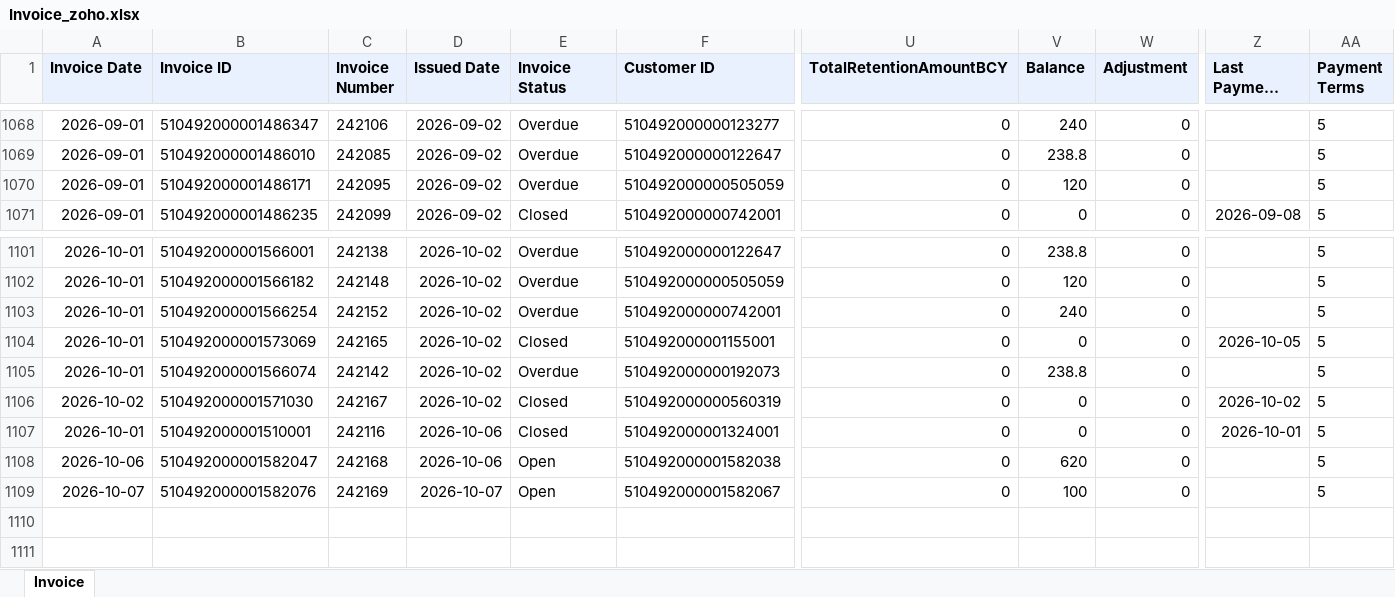
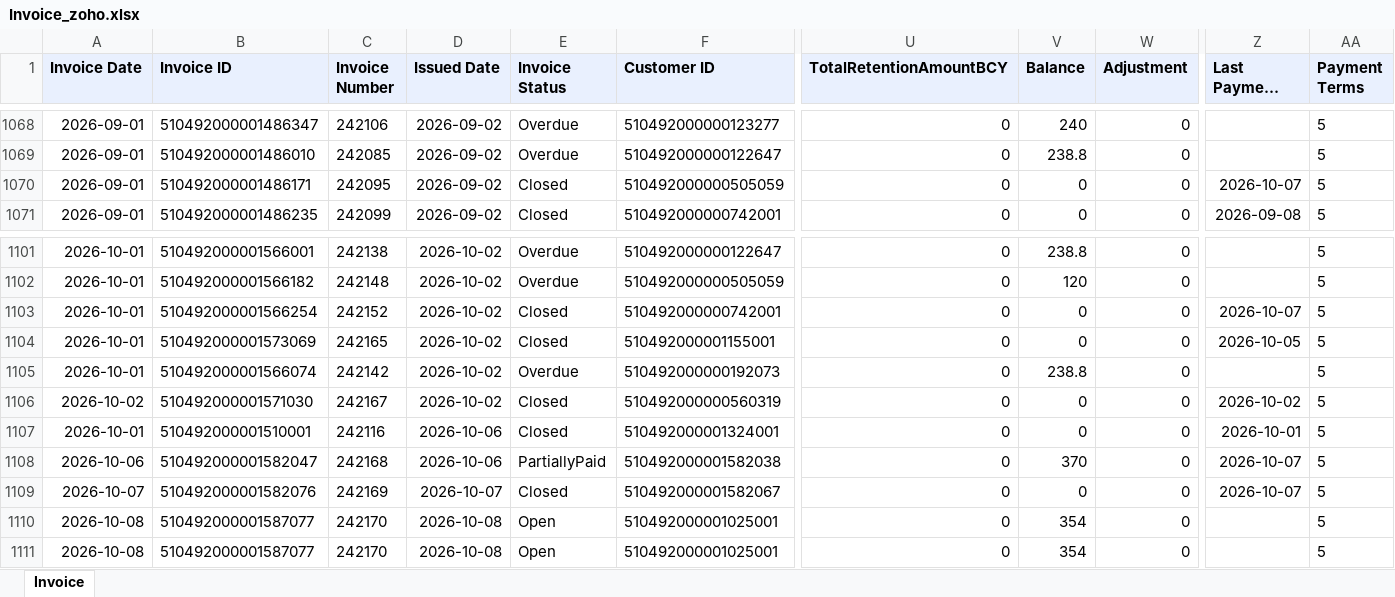
Before and after one commit to dataanalystsparta-netizen/fr_invoices, an Excel workbook: Invoice_zoho.xlsx, sheet Invoice, drawn as a sheet; only a part is shown, gaps mark what is left out; long unchanged cells end in …; values as stored, in another font and other column widths than the file's, no borders; rows hold the shown columns only; the diff names each change by its address in the sheet, - before the commit and + after, or states it on an @@ line.

```diff
--- a/Invoice_zoho.xlsx (sheet Invoice)
+++ b/Invoice_zoho.xlsx (sheet Invoice)
-E1070 (Invoice Status): Overdue
+E1070 (Invoice Status): Closed
-V1070 (Balance): 120
+V1070 (Balance): 0
-Z1070 (Last Payment Date): (empty)
+Z1070 (Last Payment Date): 2026-10-07
-E1103 (Invoice Status): Overdue
+E1103 (Invoice Status): Closed
-V1103 (Balance): 240
+V1103 (Balance): 0
-Z1103 (Last Payment Date): (empty)
+Z1103 (Last Payment Date): 2026-10-07
-E1108 (Invoice Status): Open
+E1108 (Invoice Status): PartiallyPaid
-V1108 (Balance): 620
+V1108 (Balance): 370
-Z1108:Z1109 (Last Payment Date): (empty)
+Z1108:Z1109 (Last Payment Date): 2026-10-07
-E1109 (Invoice Status): Open
+E1109 (Invoice Status): Closed
-V1109 (Balance): 100
+V1109 (Balance): 0
+row 1110: 2026-10-08 | 510492000001587077 | 242170 | 2026-10-08 | Open | 510492000001025001 | 0 | 354 | 0 |  | 5
+row 1111: 2026-10-08 | 510492000001587077 | 242170 | 2026-10-08 | Open | 510492000001025001 | 0 | 354 | 0 |  | 5
```
Also changed, not shown: AR_current_zoho.xlsx, AR_overdue_zoho.xlsx, 1 other file.
